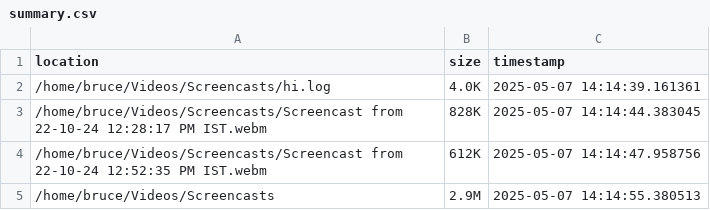
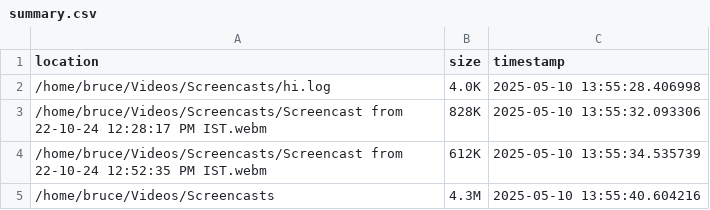
Before and after one commit to Diptonil/pi-nas-backup, a CSV file: reports/summary.csv, drawn as a sheet.

```diff
--- a/reports/summary.csv
+++ b/reports/summary.csv
@@ -1,5 +1,5 @@
 location,size,timestamp
-/home/bruce/Videos/Screencasts/hi.log,4.0K,2025-05-07 14:14:39.161361
-/home/bruce/Videos/Screencasts/Screencast from 22-10-24 12:28:17 PM IST.webm,828K,2025-05-07 14:14:44.383045
-/home/bruce/Videos/Screencasts/Screencast from 22-10-24 12:52:35 PM IST.webm,612K,2025-05-07 14:14:47.958756
-/home/bruce/Videos/Screencasts,2.9M,2025-05-07 14:14:55.380513
+/home/bruce/Videos/Screencasts/hi.log,4.0K,2025-05-10 13:55:28.406998
+/home/bruce/Videos/Screencasts/Screencast from 22-10-24 12:28:17 PM IST.webm,828K,2025-05-10 13:55:32.093306
+/home/bruce/Videos/Screencasts/Screencast from 22-10-24 12:52:35 PM IST.webm,612K,2025-05-10 13:55:34.535739
+/home/bruce/Videos/Screencasts,4.3M,2025-05-10 13:55:40.604216
```
Also changed, not shown: 6 other files.
